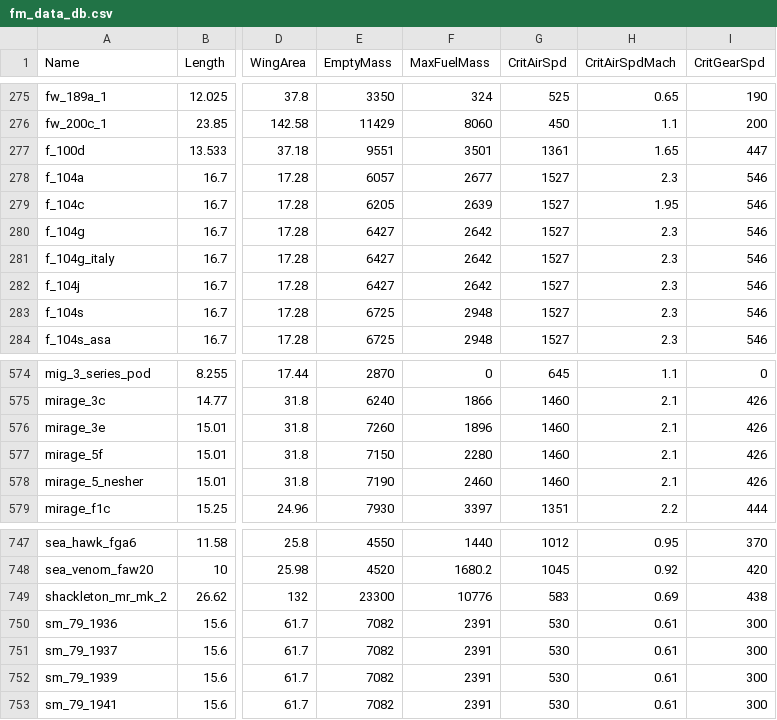
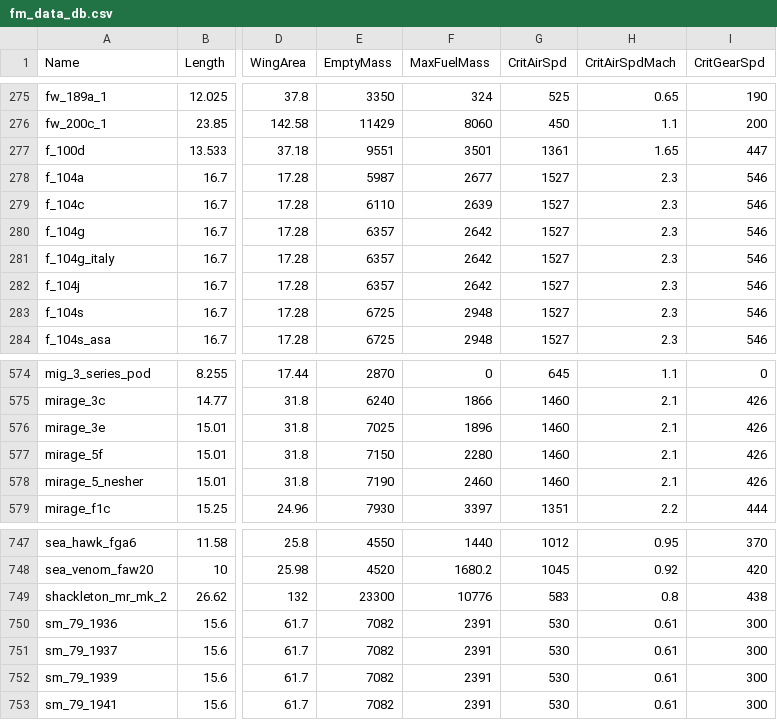
Before and after one commit to MeSoftHorny/WTRTI-Data, a CSV file: FM/fm_data_db.csv, drawn as a sheet; only a part is shown, gaps mark what is left out; the diff names each change by its address in the sheet, - before the commit and + after, or states it on an @@ line.

```diff
--- a/FM/fm_data_db.csv
+++ b/FM/fm_data_db.csv
-E278 (EmptyMass): 6057
+E278 (EmptyMass): 5987
-E279 (EmptyMass): 6205
+E279 (EmptyMass): 6110
-H279 (CritAirSpdMach): 1.95
+H279 (CritAirSpdMach): 2.3
-E280:E282 (EmptyMass): 6427
+E280:E282 (EmptyMass): 6357
-E576 (EmptyMass): 7260
+E576 (EmptyMass): 7025
-H749 (CritAirSpdMach): 0.69
+H749 (CritAirSpdMach): 0.8
```
Also changed, not shown: 1 other file.
